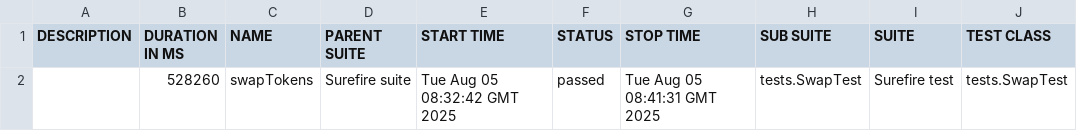
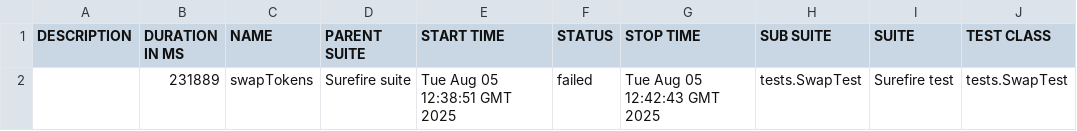
Before and after one commit to Aloshya-QA/AtlantisDEX, a CSV file: 10/data/suites.csv, drawn as a sheet; only a part is shown; the diff names each change by its address in the sheet, - before the commit and + after, or states it on an @@ line.

```diff
--- a/10/data/suites.csv
+++ b/10/data/suites.csv
-B2 (DURATION IN MS): 528260
+B2 (DURATION IN MS): 231889
-E2 (START TIME): Tue Aug 05 08:32:42 GMT 2025
+E2 (START TIME): Tue Aug 05 12:38:51 GMT 2025
-F2 (STATUS): passed
+F2 (STATUS): failed
-G2 (STOP TIME): Tue Aug 05 08:41:31 GMT 2025
+G2 (STOP TIME): Tue Aug 05 12:42:43 GMT 2025
```
Also changed, not shown: 32 other files.
